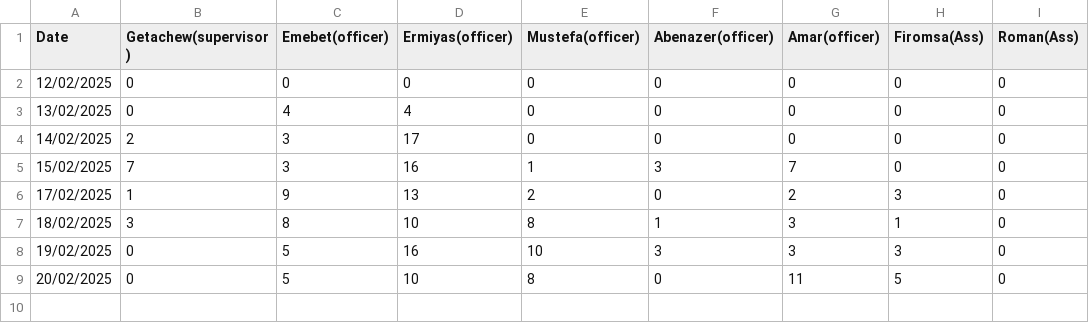
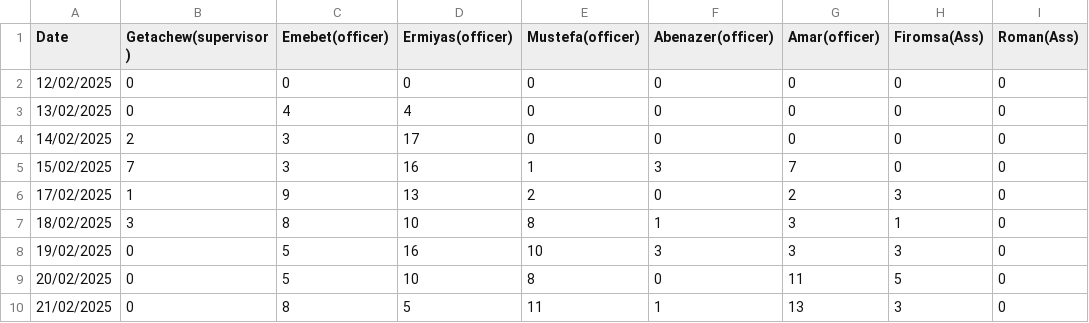
Before and after one commit to kersa-national-id-daily-report/registration_reports, a CSV file: data.csv, drawn as a sheet.

Commit message:
Update data.csv

```diff
--- a/data.csv
+++ b/data.csv
@@ -9 +9,2 @@ Date,Getachew(supervisor),Emebet(officer),Ermiyas(officer),Mustefa(officer),Aben
 20/02/2025,0,5,10,8,0,11,5,0
+21/02/2025,0,8,5,11,1,13,3,0
```
